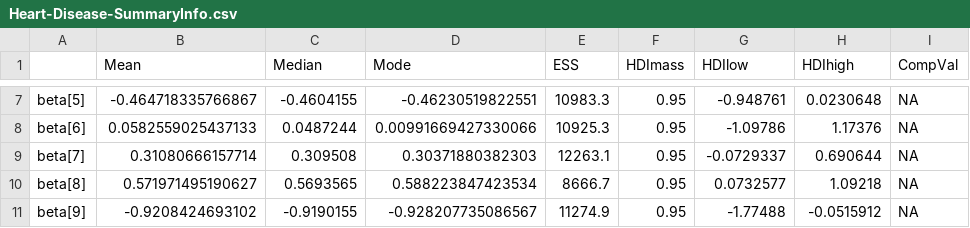
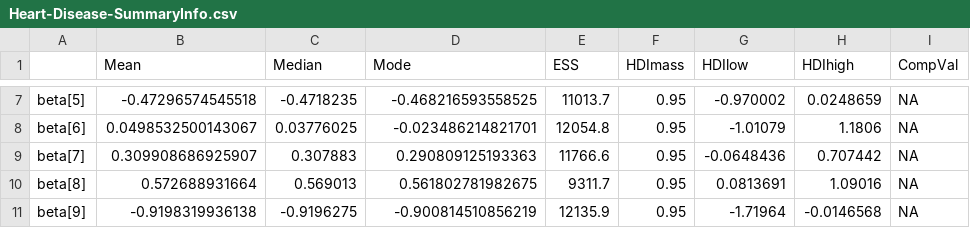
Before and after one commit to dvitale199/Heart-Disease-Bayesian-Logistic-Regression-with-JAGS-and-R, a CSV file: output/Heart-Disease-SummaryInfo.csv, drawn as a sheet; only a part is shown, gaps mark what is left out; the diff covers the shown part only; the diff names each change by its address in the sheet, - before the commit and + after, or states it on an @@ line.

```diff
--- a/output/Heart-Disease-SummaryInfo.csv
+++ b/output/Heart-Disease-SummaryInfo.csv
-B7 (Mean): -0.464718335766867
+B7 (Mean): -0.47296574545518
-C7 (Median): -0.4604155
+C7 (Median): -0.4718235
-D7 (Mode): -0.46230519822551
+D7 (Mode): -0.468216593558525
-E7 (ESS): 10983.3
+E7 (ESS): 11013.7
-G7 (HDIlow): -0.948761
+G7 (HDIlow): -0.970002
-H7 (HDIhigh): 0.0230648
+H7 (HDIhigh): 0.0248659
-B8 (Mean): 0.0582559025437133
+B8 (Mean): 0.0498532500143067
-C8 (Median): 0.0487244
+C8 (Median): 0.03776025
-D8 (Mode): 0.00991669427330066
+D8 (Mode): -0.023486214821701
-E8 (ESS): 10925.3
+E8 (ESS): 12054.8
-G8 (HDIlow): -1.09786
+G8 (HDIlow): -1.01079
-H8 (HDIhigh): 1.17376
+H8 (HDIhigh): 1.1806
-B9 (Mean): 0.31080666157714
+B9 (Mean): 0.309908686925907
-C9 (Median): 0.309508
+C9 (Median): 0.307883
-D9 (Mode): 0.30371880382303
+D9 (Mode): 0.290809125193363
-E9 (ESS): 12263.1
+E9 (ESS): 11766.6
-G9 (HDIlow): -0.0729337
+G9 (HDIlow): -0.0648436
-H9 (HDIhigh): 0.690644
+H9 (HDIhigh): 0.707442
-B10 (Mean): 0.571971495190627
+B10 (Mean): 0.572688931664
-C10 (Median): 0.5693565
+C10 (Median): 0.569013
-D10 (Mode): 0.588223847423534
+D10 (Mode): 0.561802781982675
-E10 (ESS): 8666.7
+E10 (ESS): 9311.7
-G10 (HDIlow): 0.0732577
+G10 (HDIlow): 0.0813691
-H10 (HDIhigh): 1.09218
+H10 (HDIhigh): 1.09016
-B11 (Mean): -0.9208424693102
+B11 (Mean): -0.9198319936138
-C11 (Median): -0.9190155
+C11 (Median): -0.9196275
-D11 (Mode): -0.928207735086567
+D11 (Mode): -0.900814510856219
-E11 (ESS): 11274.9
+E11 (ESS): 12135.9
-G11 (HDIlow): -1.77488
+G11 (HDIlow): -1.71964
-H11 (HDIhigh): -0.0515912
+H11 (HDIhigh): -0.0146568
```
Also changed, not shown: 138 edited cells elsewhere in this file, 41 other files.
